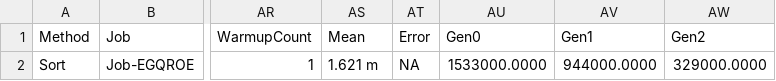
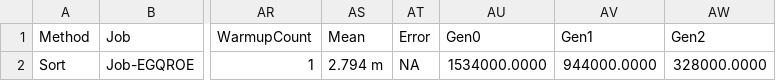
Before and after one commit to DimaKazankov/3dEYE, a CSV file: BenchmarkDotNet.Artifacts/results/_3dEYE.Benchmark.StreamingSorterBenchmarks-report.csv, drawn as a sheet; only a part is shown, gaps mark what is left out; the diff names each change by its address in the sheet, - before the commit and + after, or states it on an @@ line.

```diff
--- a/BenchmarkDotNet.Artifacts/results/_3dEYE.Benchmark.StreamingSorterBenchmarks-report.csv
+++ b/BenchmarkDotNet.Artifacts/results/_3dEYE.Benchmark.StreamingSorterBenchmarks-report.csv
-AS2 (Mean): 1.621 m
+AS2 (Mean): 2.794 m
-AU2 (Gen0): 1533000.0000
+AU2 (Gen0): 1534000.0000
-AW2 (Gen2): 329000.0000
+AW2 (Gen2): 328000.0000
```
Also changed, not shown: BenchmarkDotNet.Artifacts/results/_3dEYE.Benchmark.ExternalMergeSorterBenchmarks-report.csv, BenchmarkDotNet.Artifacts/results/_3dEYE.Benchmark.ParallelExternalMergeSorterBenchmarks-report.csv, 21 other files.
